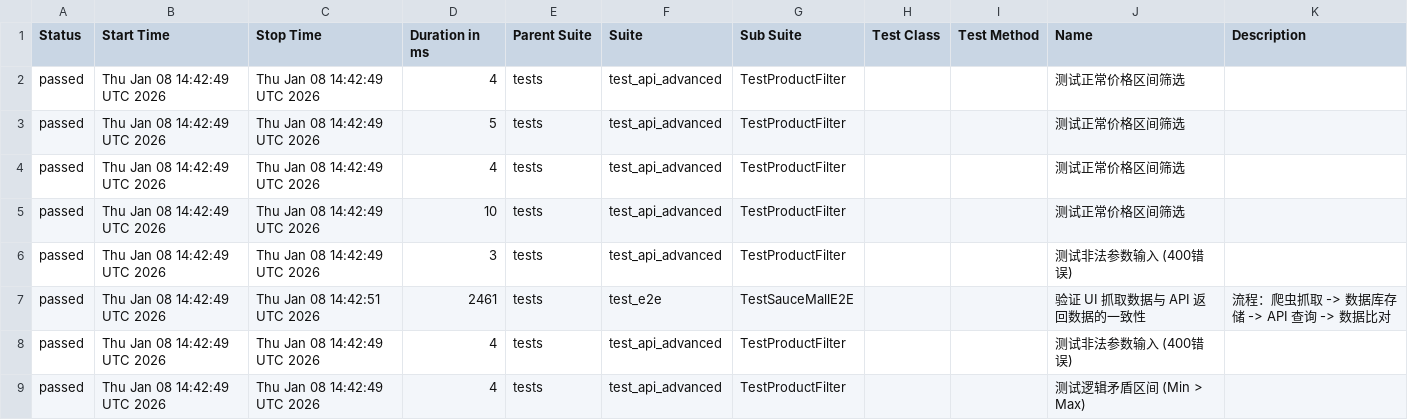
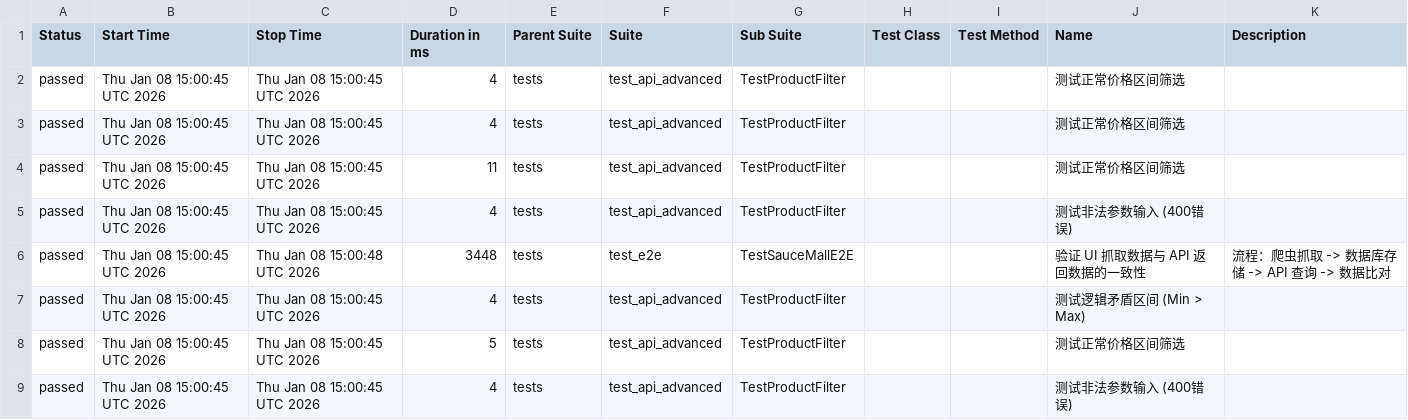
Before and after one commit to Junx20710/SauceMall-Monitor, a CSV file: data/suites.csv, drawn as a sheet.

```diff
--- a/data/suites.csv
+++ b/data/suites.csv
@@ -1,9 +1,9 @@
 "Status","Start Time","Stop Time","Duration in ms","Parent Suite","Suite","Sub Suite","Test Class","Test Method","Name","Description"
-"passed","Thu Jan 08 14:42:49 UTC 2026","Thu Jan 08 14:42:49 UTC 2026","4","tests","test_api_advanced","TestProductFilter","","","测试正常价格区间筛选",""
-"passed","Thu Jan 08 14:42:49 UTC 2026","Thu Jan 08 14:42:49 UTC 2026","5","tests","test_api_advanced","TestProductFilter","","","测试正常价格区间筛选",""
-"passed","Thu Jan 08 14:42:49 UTC 2026","Thu Jan 08 14:42:49 UTC 2026","4","tests","test_api_advanced","TestProductFilter","","","测试正常价格区间筛选",""
-"passed","Thu Jan 08 14:42:49 UTC 2026","Thu Jan 08 14:42:49 UTC 2026","10","tests","test_api_advanced","TestProductFilter","","","测试正常价格区间筛选",""
-"passed","Thu Jan 08 14:42:49 UTC 2026","Thu Jan 08 14:42:49 UTC 2026","3","tests","test_api_advanced","TestProductFilter","","","测试非法参数输入 (400错误)",""
-"passed","Thu Jan 08 14:42:49 UTC 2026","Thu Jan 08 14:42:51 UTC 2026","2461","tests","test_e2e","TestSauceMallE2E","","","验证 UI 抓取数据与 API 返回数据的一致性","流程：爬虫抓取 -> 数据库存储 -> API 查询 -> 数据比对"
-"passed","Thu Jan 08 14:42:49 UTC 2026","Thu Jan 08 14:42:49 UTC 2026","4","tests","test_api_advanced","TestProductFilter","","","测试非法参数输入 (400错误)",""
-"passed","Thu Jan 08 14:42:49 UTC 2026","Thu Jan 08 14:42:49 UTC 2026","4","tests","test_api_advanced","TestProductFilter","","","测试逻辑矛盾区间 (Min > Max)",""
+"passed","Thu Jan 08 15:00:45 UTC 2026","Thu Jan 08 15:00:45 UTC 2026","4","tests","test_api_advanced","TestProductFilter","","","测试正常价格区间筛选",""
+"passed","Thu Jan 08 15:00:45 UTC 2026","Thu Jan 08 15:00:45 UTC 2026","4","tests","test_api_advanced","TestProductFilter","","","测试正常价格区间筛选",""
+"passed","Thu Jan 08 15:00:45 UTC 2026","Thu Jan 08 15:00:45 UTC 2026","11","tests","test_api_advanced","TestProductFilter","","","测试正常价格区间筛选",""
+"passed","Thu Jan 08 15:00:45 UTC 2026","Thu Jan 08 15:00:45 UTC 2026","4","tests","test_api_advanced","TestProductFilter","","","测试非法参数输入 (400错误)",""
+"passed","Thu Jan 08 15:00:45 UTC 2026","Thu Jan 08 15:00:48 UTC 2026","3448","tests","test_e2e","TestSauceMallE2E","","","验证 UI 抓取数据与 API 返回数据的一致性","流程：爬虫抓取 -> 数据库存储 -> API 查询 -> 数据比对"
+"passed","Thu Jan 08 15:00:45 UTC 2026","Thu Jan 08 15:00:45 UTC 2026","4","tests","test_api_advanced","TestProductFilter","","","测试逻辑矛盾区间 (Min > Max)",""
+"passed","Thu Jan 08 15:00:45 UTC 2026","Thu Jan 08 15:00:45 UTC 2026","5","tests","test_api_advanced","TestProductFilter","","","测试正常价格区间筛选",""
+"passed","Thu Jan 08 15:00:45 UTC 2026","Thu Jan 08 15:00:45 UTC 2026","4","tests","test_api_advanced","TestProductFilter","","","测试非法参数输入 (400错误)",""
```
Also changed, not shown: 36 other files.
